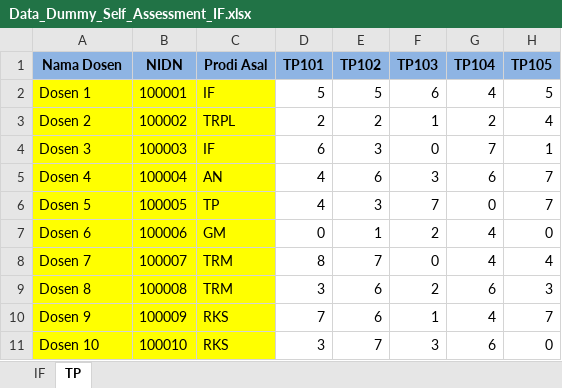
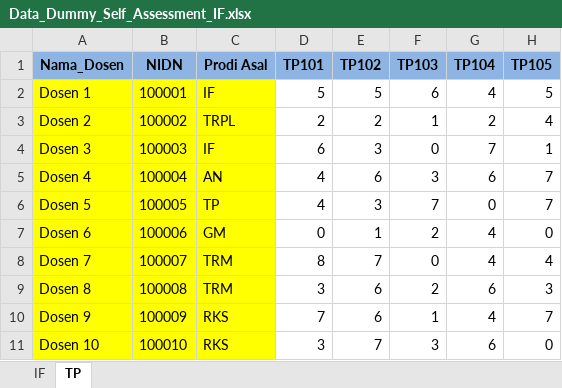
Before and after one commit to ms-hamid/IF3D-1-SIKOMPU, an Excel workbook: z_ai_mcdm/data-dummy/Data_Dummy_Self_Assessment_IF.xlsx, sheet TP, drawn as a sheet; only a part is shown; values as stored, in another font and other column widths than the file's, no borders; the diff names each change by its address in the sheet, - before the commit and + after, or states it on an @@ line.

```diff
--- a/z_ai_mcdm/data-dummy/Data_Dummy_Self_Assessment_IF.xlsx (sheet TP)
+++ b/z_ai_mcdm/data-dummy/Data_Dummy_Self_Assessment_IF.xlsx (sheet TP)
-A1: Nama Dosen
+A1: Nama_Dosen
```
Also changed, not shown: sheet IF, z_ai_mcdm/data-dummy/data_dummy_sertifikasi_dosen.xlsx, 6 other files.
